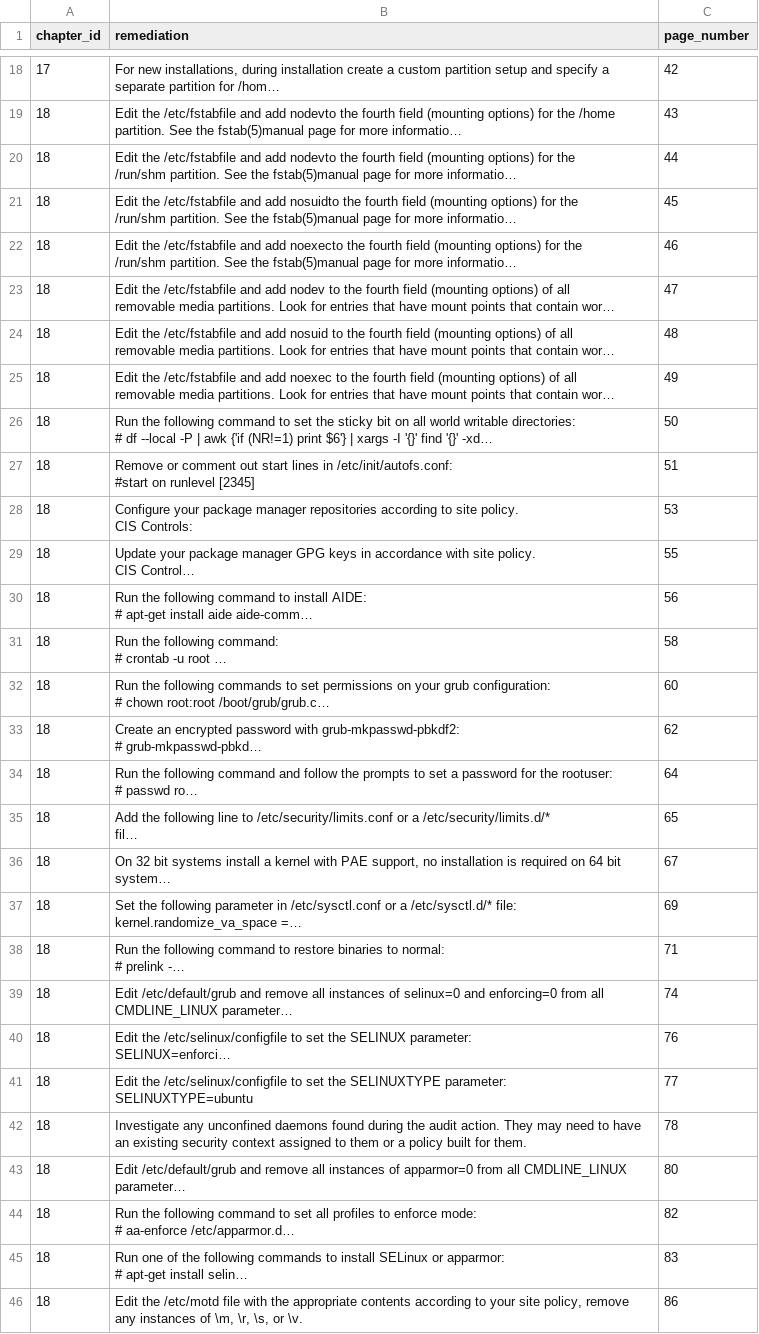
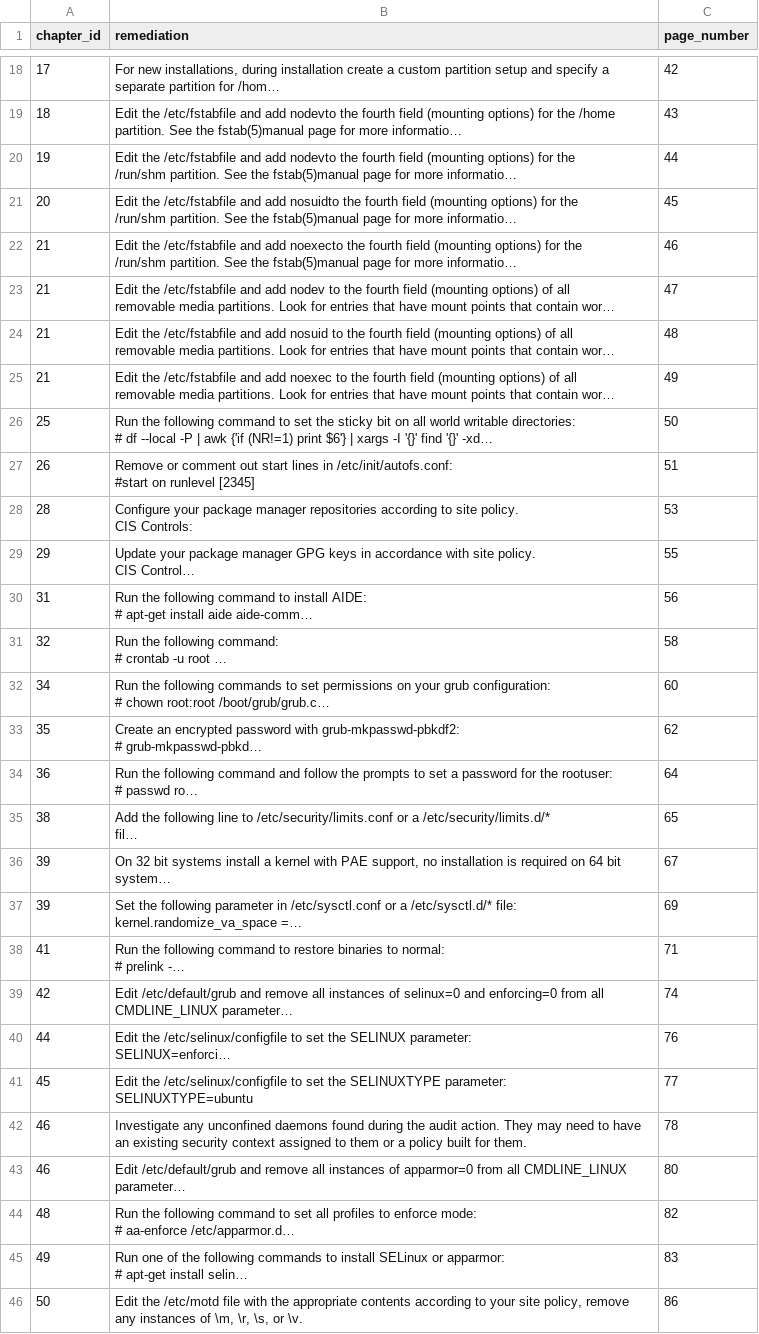
Before and after one commit to Firec14/AppCISProject, a CSV file: remediation.csv, drawn as a sheet; only a part is shown, gaps mark what is left out; long unchanged cells end in …; the diff covers the shown part only; the diff names each change by its address in the sheet, - before the commit and + after, or states it on an @@ line.

```diff
--- a/remediation.csv
+++ b/remediation.csv
-A20 (chapter_id): 18
+A20 (chapter_id): 19
-A21 (chapter_id): 18
+A21 (chapter_id): 20
-A22:A25 (chapter_id): 18
+A22:A25 (chapter_id): 21
-A26 (chapter_id): 18
+A26 (chapter_id): 25
-A27 (chapter_id): 18
+A27 (chapter_id): 26
-A28 (chapter_id): 18
+A28 (chapter_id): 28
-A29 (chapter_id): 18
+A29 (chapter_id): 29
-A30 (chapter_id): 18
+A30 (chapter_id): 31
-A31 (chapter_id): 18
+A31 (chapter_id): 32
-A32 (chapter_id): 18
+A32 (chapter_id): 34
-A33 (chapter_id): 18
+A33 (chapter_id): 35
-A34 (chapter_id): 18
+A34 (chapter_id): 36
-A35 (chapter_id): 18
+A35 (chapter_id): 38
-A36:A37 (chapter_id): 18
+A36:A37 (chapter_id): 39
-A38 (chapter_id): 18
+A38 (chapter_id): 41
-A39 (chapter_id): 18
+A39 (chapter_id): 42
-A40 (chapter_id): 18
+A40 (chapter_id): 44
-A41 (chapter_id): 18
+A41 (chapter_id): 45
-A42:A43 (chapter_id): 18
+A42:A43 (chapter_id): 46
-A44 (chapter_id): 18
+A44 (chapter_id): 48
-A45 (chapter_id): 18
+A45 (chapter_id): 49
-A46 (chapter_id): 18
+A46 (chapter_id): 50
```
Also changed, not shown: 171 edited cells elsewhere in this file, audit_info.csv, 3 other files.
